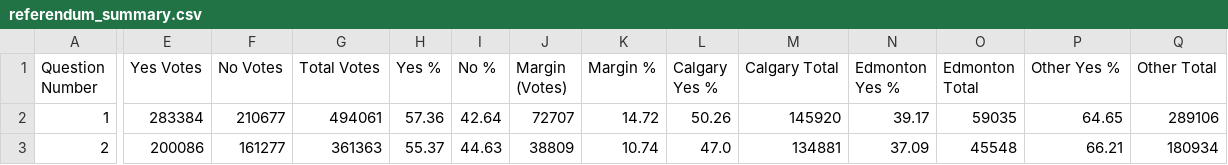
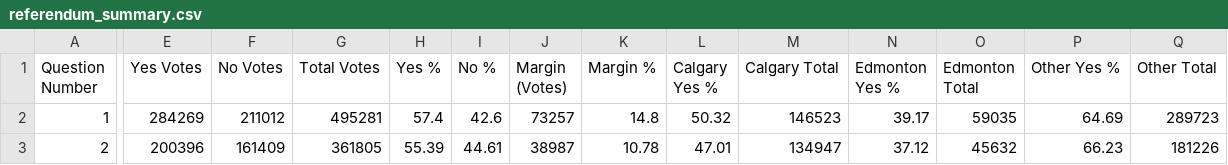
Before and after one commit to J7892/abresults, a CSV file: data/referendum_summary.csv, drawn as a sheet; only a part is shown, gaps mark what is left out; the diff covers the shown part only; the diff names each change by its address in the sheet, - before the commit and + after, or states it on an @@ line.

Commit message:
Auto-update referendum returns: 2026-10-20 06:05:41 UTC

```diff
--- a/data/referendum_summary.csv
+++ b/data/referendum_summary.csv
-E2 (Yes Votes): 283384
+E2 (Yes Votes): 284269
-F2 (No Votes): 210677
+F2 (No Votes): 211012
-G2 (Total Votes): 494061
+G2 (Total Votes): 495281
-H2 (Yes %): 57.36
+H2 (Yes %): 57.4
-I2 (No %): 42.64
+I2 (No %): 42.6
-J2 (Margin (Votes)): 72707
+J2 (Margin (Votes)): 73257
-K2 (Margin %): 14.72
+K2 (Margin %): 14.8
-L2 (Calgary Yes %): 50.26
+L2 (Calgary Yes %): 50.32
-M2 (Calgary Total): 145920
+M2 (Calgary Total): 146523
-P2 (Other Yes %): 64.65
+P2 (Other Yes %): 64.69
-Q2 (Other Total): 289106
+Q2 (Other Total): 289723
-E3 (Yes Votes): 200086
+E3 (Yes Votes): 200396
-F3 (No Votes): 161277
+F3 (No Votes): 161409
-G3 (Total Votes): 361363
+G3 (Total Votes): 361805
-H3 (Yes %): 55.37
+H3 (Yes %): 55.39
-I3 (No %): 44.63
+I3 (No %): 44.61
-J3 (Margin (Votes)): 38809
+J3 (Margin (Votes)): 38987
-K3 (Margin %): 10.74
+K3 (Margin %): 10.78
-L3 (Calgary Yes %): 47.0
+L3 (Calgary Yes %): 47.01
-M3 (Calgary Total): 134881
+M3 (Calgary Total): 134947
-N3 (Edmonton Yes %): 37.09
+N3 (Edmonton Yes %): 37.12
-O3 (Edmonton Total): 45548
+O3 (Edmonton Total): 45632
-P3 (Other Yes %): 66.21
+P3 (Other Yes %): 66.23
-Q3 (Other Total): 180934
+Q3 (Other Total): 181226
```
Also changed, not shown: 70 edited cells elsewhere in this file, data/riding_results.csv, 2 other files.
